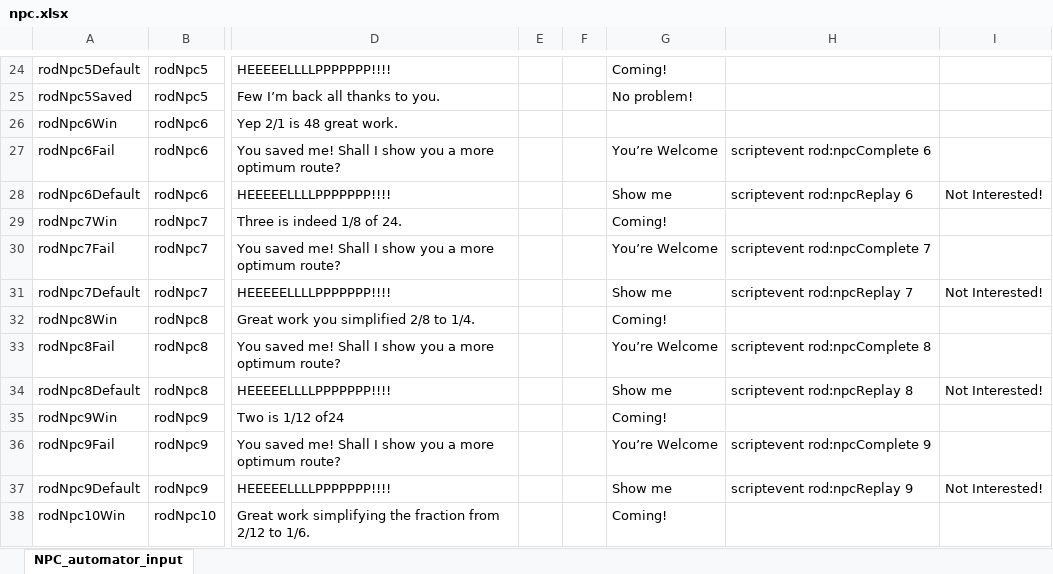
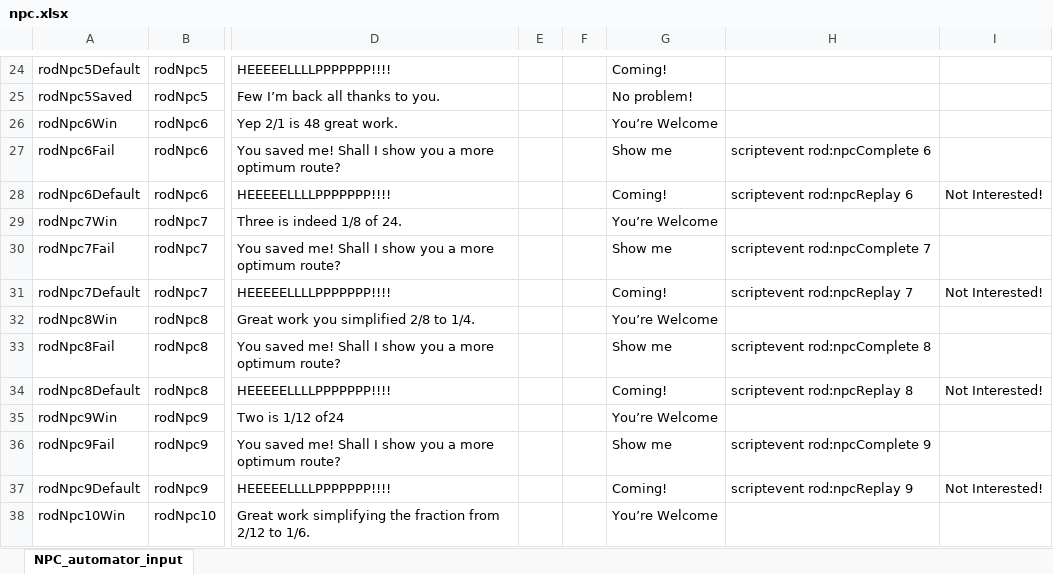
Before and after one commit to BlockBuilderJoe/CambridgeMathsChallenge, an Excel workbook: npc/npc.xlsx, sheet NPC_automator_input, drawn as a sheet; only a part is shown, gaps mark what is left out; values as stored, in another font and other column widths than the file's, no borders; the diff covers the shown part only; the diff names each change by its address in the sheet, - before the commit and + after, or states it on an @@ line.

```diff
--- a/npc/npc.xlsx (sheet NPC_automator_input)
+++ b/npc/npc.xlsx (sheet NPC_automator_input)
-G26: (empty)
+G26: You’re Welcome
-G27: You’re Welcome
+G27: Show me
-G28: Show me
+G28: Coming!
-G29: Coming!
+G29: You’re Welcome
-G30: You’re Welcome
+G30: Show me
-G31: Show me
+G31: Coming!
-G32: Coming!
+G32: You’re Welcome
-G33: You’re Welcome
+G33: Show me
-G34: Show me
+G34: Coming!
-G35: Coming!
+G35: You’re Welcome
-G36: You’re Welcome
+G36: Show me
-G37: Show me
+G37: Coming!
-G38: Coming!
+G38: You’re Welcome
```
Also changed, not shown: 4 added rows, 1 removed row and 8 edited cells elsewhere in this sheet, 23 other files.
